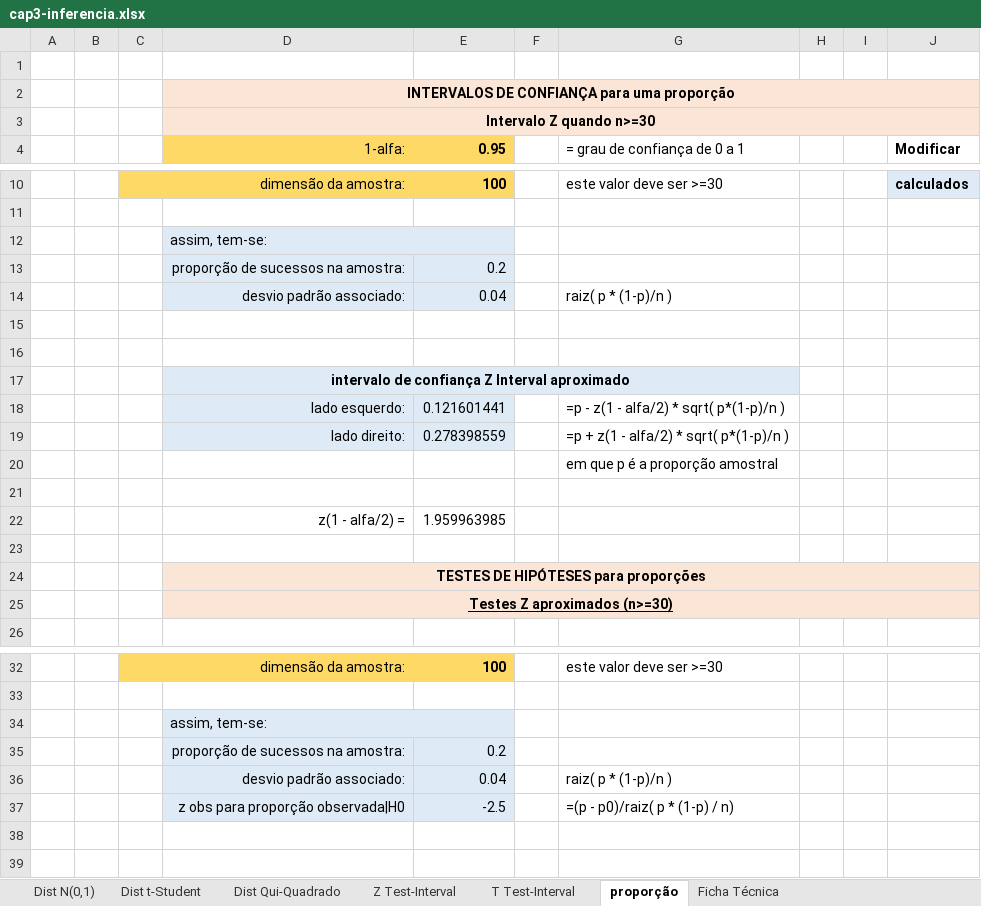
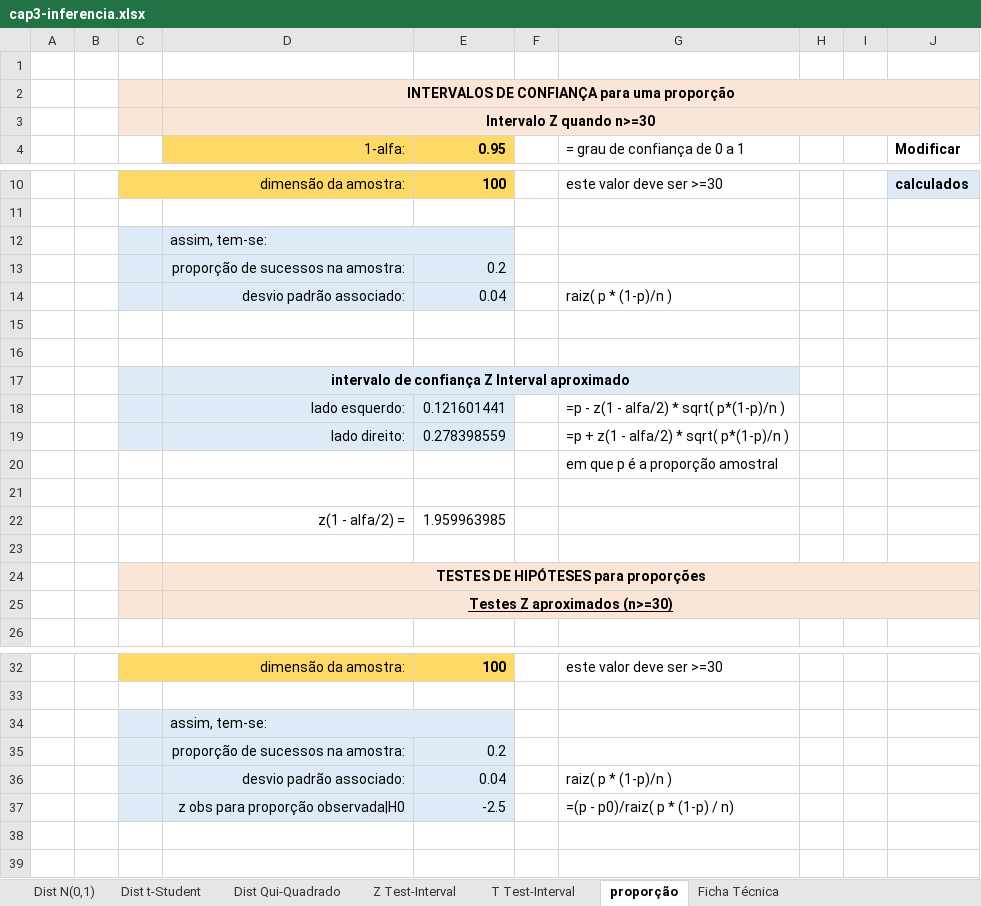
Before and after one commit to jpcaveiro/bioestatistica-exercicios, an Excel workbook: c3-inferência/cap3-inferencia.xlsx, sheet proporção, drawn as a sheet; only a part is shown, gaps mark what is left out; values as stored, in another font and other column widths than the file's, no borders; the diff names each change by its address in the sheet, - before the commit and + after, or states it on an @@ line.

Commit message:
Update cap3-inferencia.xlsx

```diff
--- a/c3-inferência/cap3-inferencia.xlsx (sheet proporção)
+++ b/c3-inferência/cap3-inferencia.xlsx (sheet proporção)
-C2:C3 fill: none
+C2:C3 fill: #FBE5D6
-C12:C14 fill: none
+C12:C14 fill: #DEEBF7
-C17:C19 fill: none
+C17:C19 fill: #DEEBF7
-C24:C25 fill: none
+C24:C25 fill: #FBE5D6
-C34:C37 fill: none
+C34:C37 fill: #DEEBF7
```
